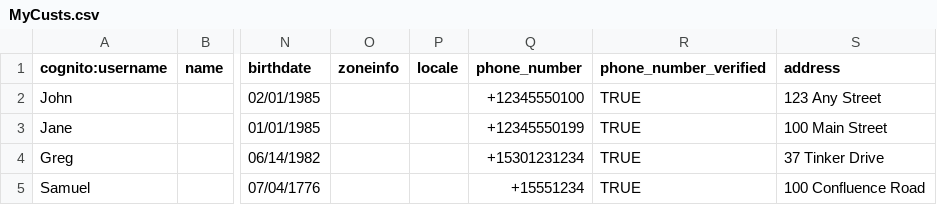
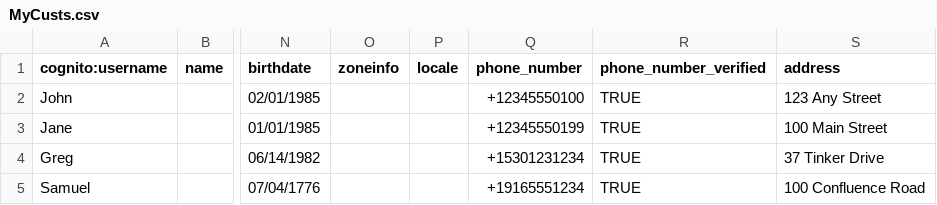
Before and after one commit to ca-gregderenne/labs-Cognito-ImportUsers, a CSV file: MyCusts.csv, drawn as a sheet; only a part is shown, gaps mark what is left out; the diff names each change by its address in the sheet, - before the commit and + after, or states it on an @@ line.

Commit message:
Update MyCusts.csv

```diff
--- a/MyCusts.csv
+++ b/MyCusts.csv
-Q5 (phone_number): +15551234
+Q5 (phone_number): +19165551234
```
